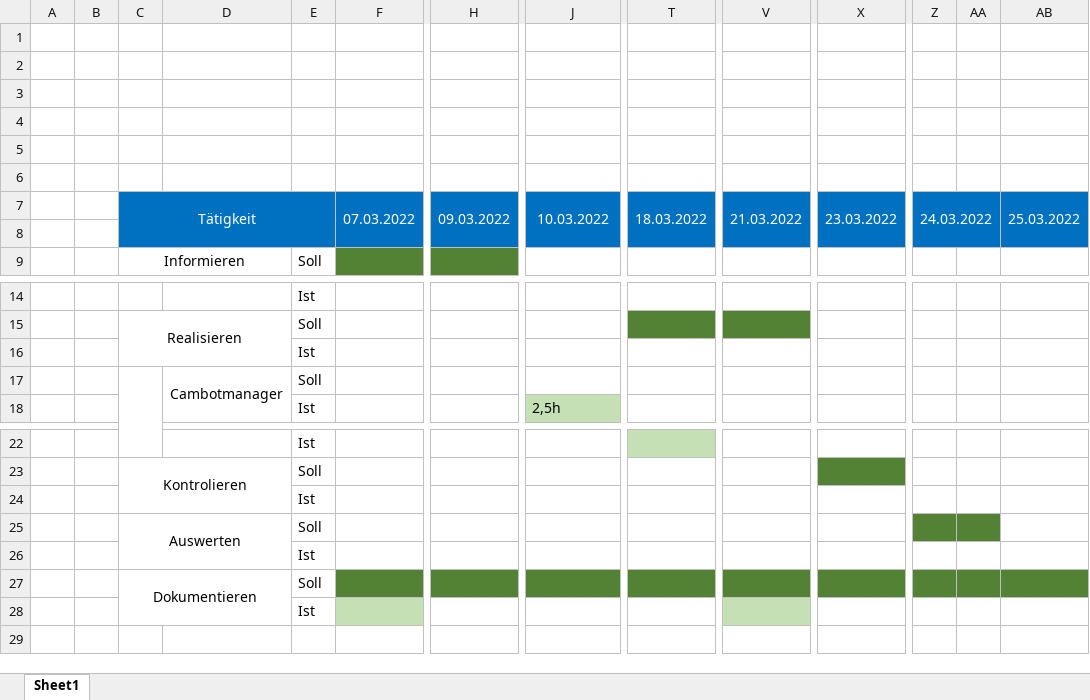
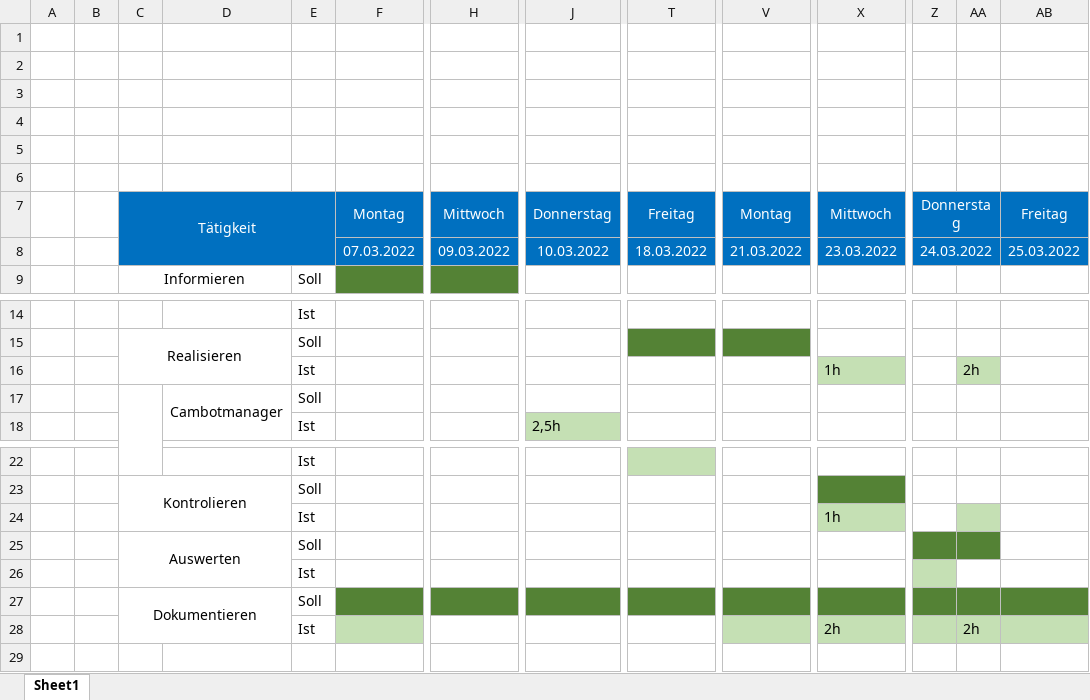
Before and after one commit to Red8Bee/Cambotmanager-IPA-Maurice-Meier, an Excel workbook: Dokumentation/ZeitPlan IPA Maurice Meier.xlsx, sheet Sheet1, drawn as a sheet; only a part is shown, gaps mark what is left out; values as stored, in another font and other column widths than the file's, no borders; removed rows and columns are numbered as before the commit, all else as after; rows hold the shown columns only; the diff names each change by its address in the sheet, - before the commit and + after, or states it on an @@ line.

```diff
--- a/Dokumentation/ZeitPlan IPA Maurice Meier.xlsx (sheet Sheet1)
+++ b/Dokumentation/ZeitPlan IPA Maurice Meier.xlsx (sheet Sheet1)
+row 7:  |  | Tätigkeit |  |  | Montag | Mittwoch | Donnerstag | Freitag | Montag | Mittwoch | Donnerstag |  | Freitag
-C8: Tätigkeit
+C8: (empty)
-C7:E8 merged
-row 8: (empty)
-X16: (empty)
+X16: 1h
-X16 fill: none
+X16 fill: #C5E0B4
-AA16: (empty)
+AA16: 2h
-AA16 fill: none
+AA16 fill: #C5E0B4
-X24: (empty)
+X24: 1h
-X24 fill: none
+X24 fill: #C5E0B4
-AA24 fill: none
+AA24 fill: #C5E0B4
-Z26 fill: none
+Z26 fill: #C5E0B4
-X28: (empty)
+X28: 2h
-X28 fill: none
+X28 fill: #C5E0B4
-Z28:AB28 fill: none
+Z28:AB28 fill: #C5E0B4
-AA28: (empty)
+AA28: 2h
```
Also changed, not shown: 24 other files.
